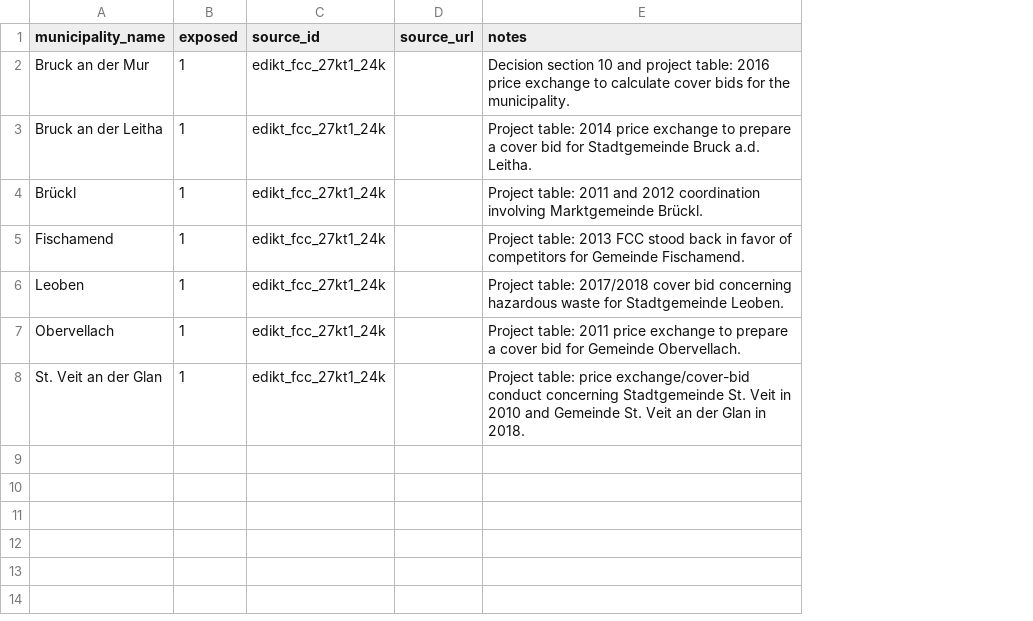
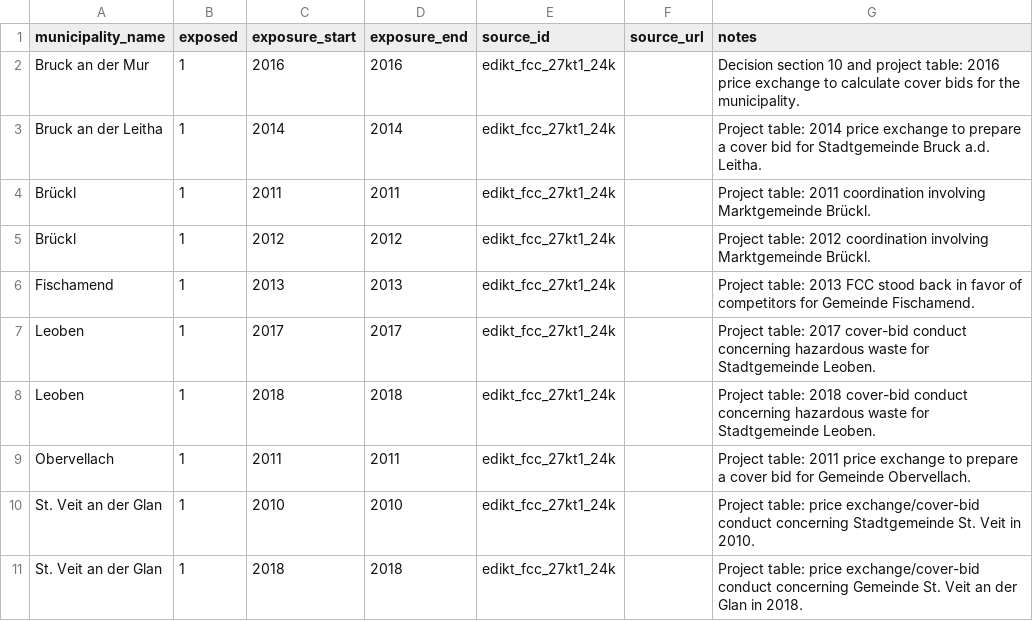
Before and after one commit to GabrielSunnyD/awm-regression, a CSV file: data/sources/curated/direct_evidence.csv, drawn as a sheet; addresses are those after the commit; the diff names each change by its address in the sheet, - before the commit and + after, or states it on an @@ line.

Commit message:
Build municipality-year exposure panel

```diff
--- a/data/sources/curated/direct_evidence.csv
+++ b/data/sources/curated/direct_evidence.csv
+column C (exposure_start), rows 2-4: 2016 | 2014 | 2011; rows 6-7: 2013 | 2017; rows 9-10: 2011 | 2010
+column D (exposure_end), rows 2-4: 2016 | 2014 | 2011; rows 6-7: 2013 | 2017; rows 9-10: 2011 | 2010
-G4 (notes): …table: 2011 and 2012 coordination involving…
+G4 (notes): …table: 2011 coordination involving…
+row 5: Brückl | 1 | 2012 | 2012 | edikt_fcc_27kt1_24k |  | Project table: 2012 coordination involving Marktgemeinde Brückl.
-G7 (notes): Project table: 2017/2018 cover bid concerning hazardous…
+G7 (notes): Project table: 2017 cover-bid conduct concerning hazardous…
+row 8: Leoben | 1 | 2018 | 2018 | edikt_fcc_27kt1_24k |  | Project table: 2018 cover-bid conduct concerning hazardous waste for Stadtgemeinde Leoben.
-G10 (notes): …Veit in 2010 and Gemeinde St. Veit an der Glan in 2018.
+G10 (notes): …Veit in 2010.
+row 11: St. Veit an der Glan | 1 | 2018 | 2018 | edikt_fcc_27kt1_24k |  | Project table: price exchange/cover-bid conduct concerning Gemeinde St. Veit an der Glan in 2018.
```
Also changed, not shown: data/sources/registry.csv, 25 other files.
